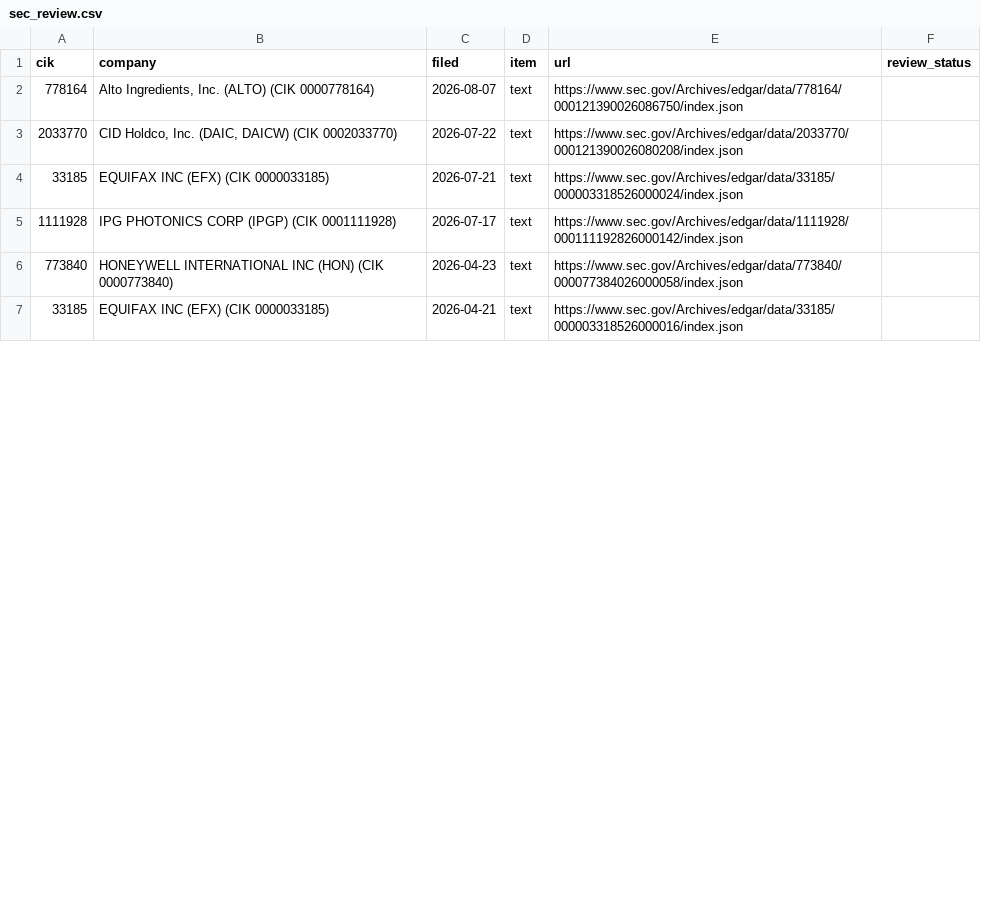
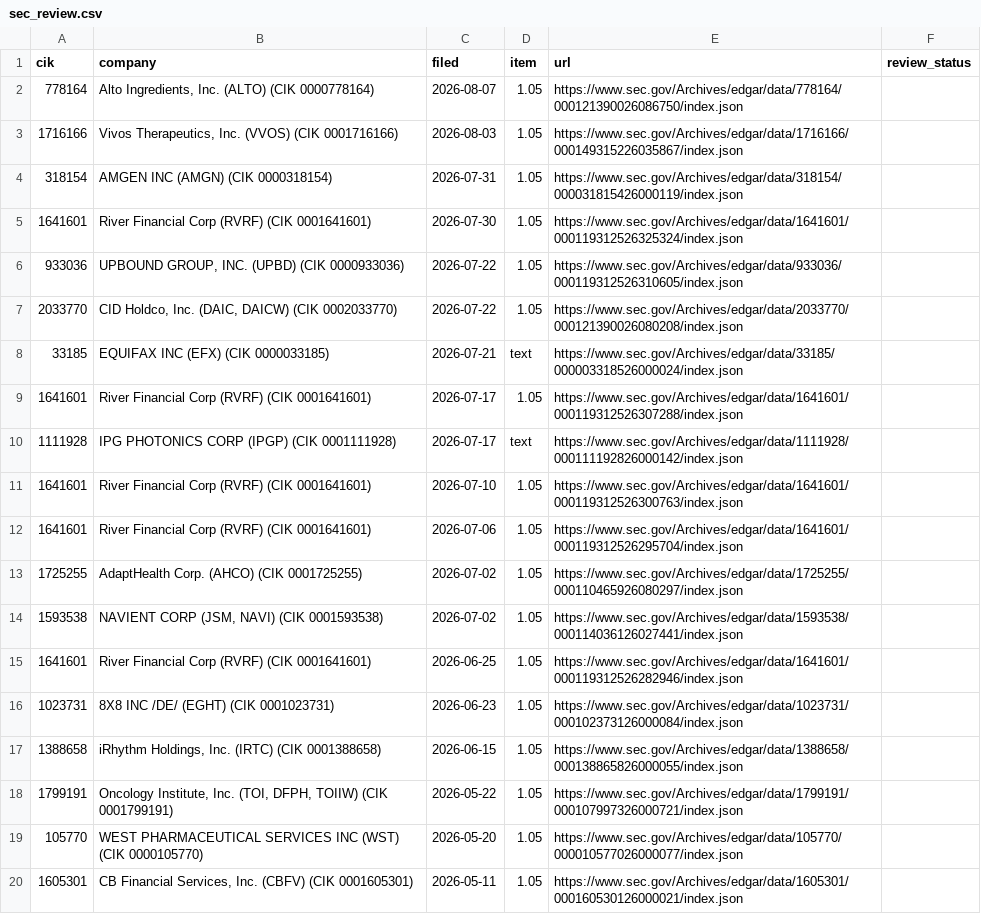
Before and after one commit to stuartokin/cyber-attack-earth, a CSV file: manual_sources/sec_review.csv, drawn as a sheet; only a part is shown; the shorter side is filled out with more unchanged rows; the diff covers the shown part only.

```diff
--- a/manual_sources/sec_review.csv
+++ b/manual_sources/sec_review.csv
@@ -1,5 +1,20 @@
 cik,company,filed,item,url,review_status
-778164,"Alto Ingredients, Inc.  (ALTO)  (CIK 0000778164)",2026-08-07,text,https://www.sec.gov/Archives/edgar/data/778164/000121390026086750/index.json,
-2033770,"CID Holdco, Inc.  (DAIC, DAICW)  (CIK 0002033770)",2026-07-22,text,https://www.sec.gov/Archives/edgar/data/2033770/000121390026080208/index.json,
+778164,"Alto Ingredients, Inc.  (ALTO)  (CIK 0000778164)",2026-08-07,1.05,https://www.sec.gov/Archives/edgar/data/778164/000121390026086750/index.json,
+1716166,"Vivos Therapeutics, Inc.  (VVOS)  (CIK 0001716166)",2026-08-03,1.05,https://www.sec.gov/Archives/edgar/data/1716166/000149315226035867/index.json,
+318154,AMGEN INC  (AMGN)  (CIK 0000318154),2026-07-31,1.05,https://www.sec.gov/Archives/edgar/data/318154/000031815426000119/index.json,
+1641601,River Financial Corp  (RVRF)  (CIK 0001641601),2026-07-30,1.05,https://www.sec.gov/Archives/edgar/data/1641601/000119312526325324/index.json,
+933036,"UPBOUND GROUP, INC.  (UPBD)  (CIK 0000933036)",2026-07-22,1.05,https://www.sec.gov/Archives/edgar/data/933036/000119312526310605/index.json,
+2033770,"CID Holdco, Inc.  (DAIC, DAICW)  (CIK 0002033770)",2026-07-22,1.05,https://www.sec.gov/Archives/edgar/data/2033770/000121390026080208/index.json,
 33185,EQUIFAX INC  (EFX)  (CIK 0000033185),2026-07-21,text,https://www.sec.gov/Archives/edgar/data/33185/000003318526000024/index.json,
+1641601,River Financial Corp  (RVRF)  (CIK 0001641601),2026-07-17,1.05,https://www.sec.gov/Archives/edgar/data/1641601/000119312526307288/index.json,
 1111928,IPG PHOTONICS CORP  (IPGP)  (CIK 0001111928),2026-07-17,text,https://www.sec.gov/Archives/edgar/data/1111928/000111192826000142/index.json,
+1641601,River Financial Corp  (RVRF)  (CIK 0001641601),2026-07-10,1.05,https://www.sec.gov/Archives/edgar/data/1641601/000119312526300763/index.json,
+1641601,River Financial Corp  (RVRF)  (CIK 0001641601),2026-07-06,1.05,https://www.sec.gov/Archives/edgar/data/1641601/000119312526295704/index.json,
+1725255,AdaptHealth Corp.  (AHCO)  (CIK 0001725255),2026-07-02,1.05,https://www.sec.gov/Archives/edgar/data/1725255/000110465926080297/index.json,
+1593538,"NAVIENT CORP  (JSM, NAVI)  (CIK 0001593538)",2026-07-02,1.05,https://www.sec.gov/Archives/edgar/data/1593538/000114036126027441/index.json,
+1641601,River Financial Corp  (RVRF)  (CIK 0001641601),2026-06-25,1.05,https://www.sec.gov/Archives/edgar/data/1641601/000119312526282946/index.json,
+1023731,8X8 INC /DE/  (EGHT)  (CIK 0001023731),2026-06-23,1.05,https://www.sec.gov/Archives/edgar/data/1023731/000102373126000084/index.json,
+1388658,"iRhythm Holdings, Inc.  (IRTC)  (CIK 0001388658)",2026-06-15,1.05,https://www.sec.gov/Archives/edgar/data/1388658/000138865826000055/index.json,
+1799191,"Oncology Institute, Inc.  (TOI, DFPH, TOIIW)  (CIK 0001799191)",2026-05-22,1.05,https://www.sec.gov/Archives/edgar/data/1799191/000107997326000721/index.json,
+105770,WEST PHARMACEUTICAL SERVICES INC  (WST)  (CIK 0000105770),2026-05-20,1.05,https://www.sec.gov/Archives/edgar/data/105770/000010577026000077/index.json,
+1605301,"CB Financial Services, Inc.  (CBFV)  (CIK 0001605301)",2026-05-11,1.05,https://www.sec.gov/Archives/edgar/data/1605301/000160530126000021/index.json,
```
Also changed, not shown: 12 added rows and 3 edited cells elsewhere in this file, 7 other files.
